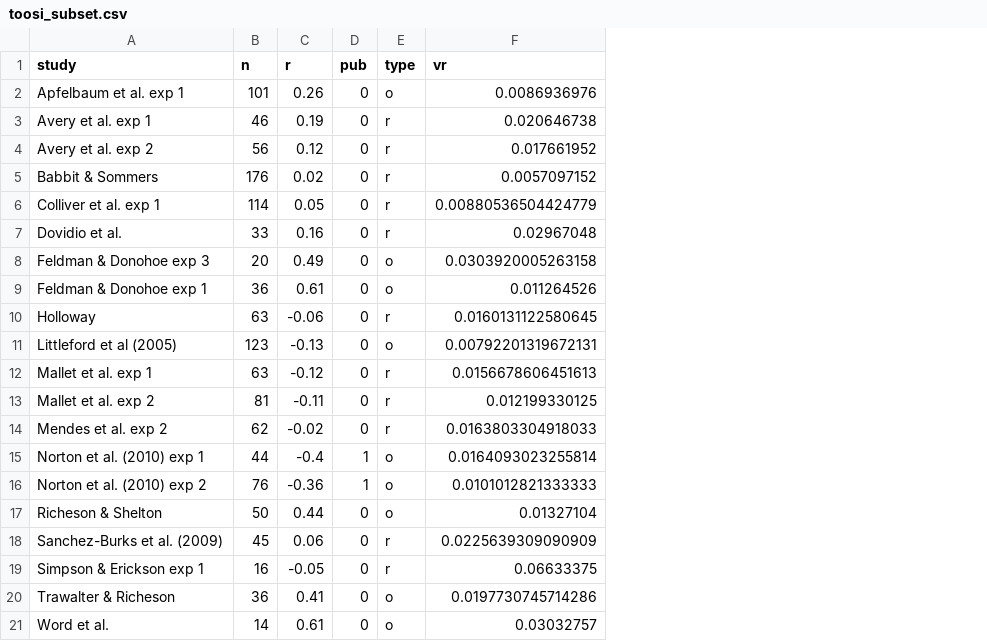
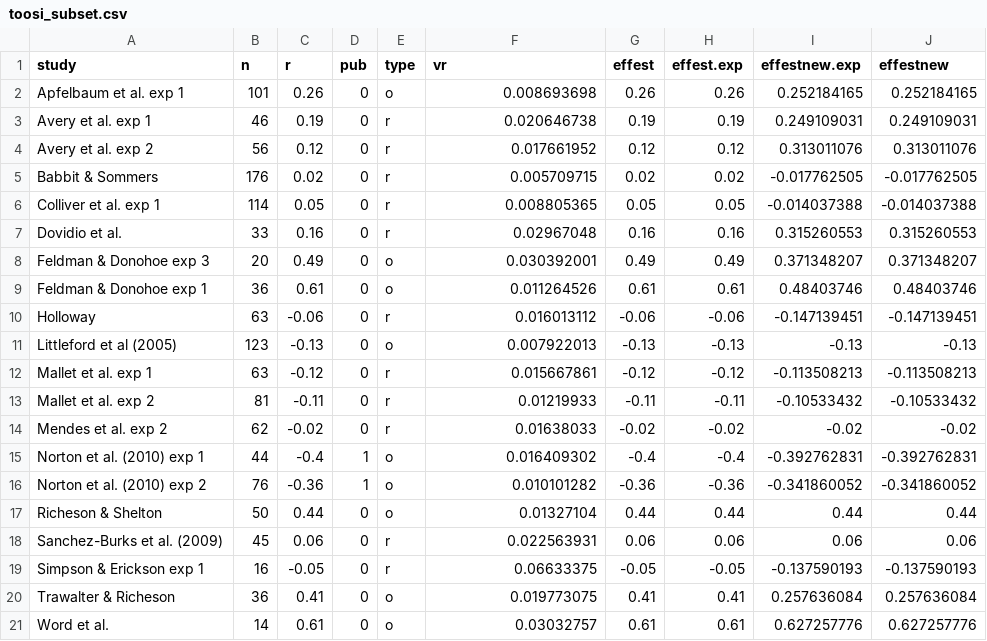
Before and after one commit to emaassen/paper-effectsizes, a CSV file: data-per-ma/toosi_subset.csv, drawn as a sheet; the diff names each change by its address in the sheet, - before the commit and + after, or states it on an @@ line.

Commit message:
subset results

```diff
--- a/data-per-ma/toosi_subset.csv
+++ b/data-per-ma/toosi_subset.csv
+column G (effest), rows 2-21: 0.26 | 0.19 | 0.12 | 0.02 | 0.05 | 0.16 | 0.49 | 0.61 | -0.06 | -0.13 | -0.12 | -0.11 | -0.02 | -0.4 | -0.36 | 0.44 | 0.06 | -0.05 | 0.41 | 0.61
+column H (effest.exp), rows 2-21: 0.26 | 0.19 | 0.12 | 0.02 | 0.05 | 0.16 | 0.49 | 0.61 | -0.06 | -0.13 | -0.12 | -0.11 | -0.02 | -0.4 | -0.36 | 0.44 | 0.06 | -0.05 | 0.41 | 0.61
+column I (effestnew.exp), rows 2-21: 0.252184165 | 0.249109031 | 0.313011076 | -0.017762505 | -0.014037388 | 0.315260553 | 0.371348207 | 0.48403746 | -0.147139451 | -0.13 | -0.113508213 | -0.10533432 | -0.02 | -0.392762831 | -0.341860052 | 0.44 | 0.06 | -0.137590193 | 0.257636084 | 0.627257776
+column J (effestnew), rows 2-21: 0.252184165 | 0.249109031 | 0.313011076 | -0.017762505 | -0.014037388 | 0.315260553 | 0.371348207 | 0.48403746 | -0.147139451 | -0.13 | -0.113508213 | -0.10533432 | -0.02 | -0.392762831 | -0.341860052 | 0.44 | 0.06 | -0.137590193 | 0.257636084 | 0.627257776
-F2 (vr): 0.0086936976
+F2 (vr): 0.008693698
-F5 (vr): 0.0057097152
+F5 (vr): 0.005709715
-F6 (vr): 0.00880536504424779
+F6 (vr): 0.008805365
-F8 (vr): 0.0303920005263158
+F8 (vr): 0.030392001
-F10 (vr): 0.0160131122580645
+F10 (vr): 0.016013112
-F11 (vr): 0.00792201319672131
+F11 (vr): 0.007922013
-F12 (vr): 0.0156678606451613
+F12 (vr): 0.015667861
-F13 (vr): 0.012199330125
+F13 (vr): 0.01219933
-F14 (vr): 0.0163803304918033
+F14 (vr): 0.01638033
-F15 (vr): 0.0164093023255814
+F15 (vr): 0.016409302
-F16 (vr): 0.0101012821333333
+F16 (vr): 0.010101282
-F18 (vr): 0.0225639309090909
+F18 (vr): 0.022563931
-F20 (vr): 0.0197730745714286
+F20 (vr): 0.019773075
```
Also changed, not shown: data-per-ma/crook_subset.csv, data-per-ma/dewit_subset.csv, 30 other files.
